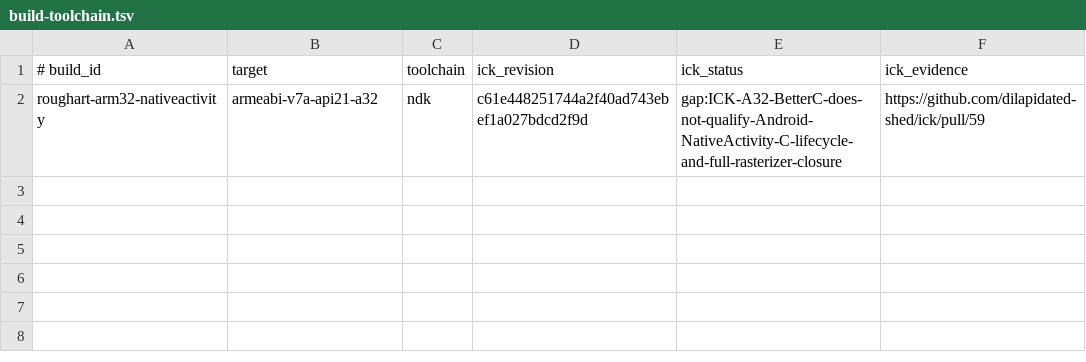
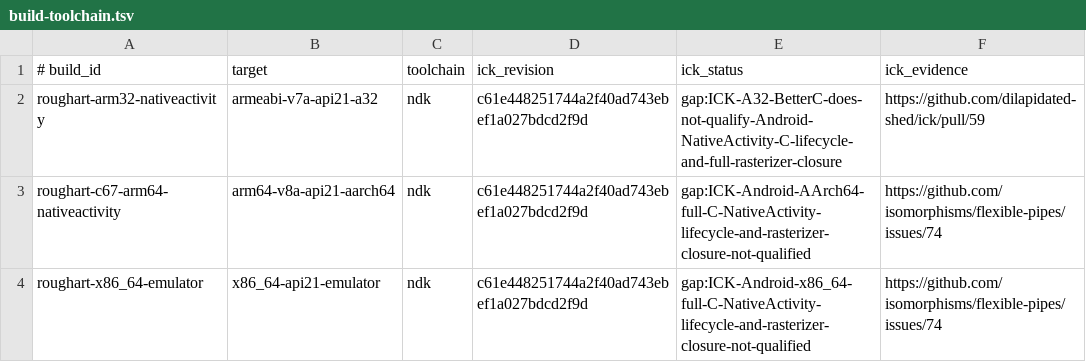
Before and after one commit to isomorphisms/rough.framebuffer, a TSV file: ci/build-toolchain.tsv, drawn as a sheet; the diff names each change by its address in the sheet, - before the commit and + after, or states it on an @@ line.

Commit message:
Record C67 AArch64 and emulator NDK build selections separately from A1 ARMv7

```diff
--- a/ci/build-toolchain.tsv
+++ b/ci/build-toolchain.tsv
+row 3: roughart-c67-arm64-nativeactivity | arm64-v8a-api21-aarch64 | ndk | c61e448251744a2f40ad743ebef1a027bdcd2f9d | gap:ICK-Android-AArch64-full-C-NativeActivity-lifecycle-and-rasterizer-closure-not-qualified | https://github.com/isomorphisms/flexible-pipes/issues/74
+row 4: roughart-x86_64-emulator | x86_64-api21-emulator | ndk | c61e448251744a2f40ad743ebef1a027bdcd2f9d | gap:ICK-Android-x86_64-full-C-NativeActivity-lifecycle-and-rasterizer-closure-not-qualified | https://github.com/isomorphisms/flexible-pipes/issues/74
```
